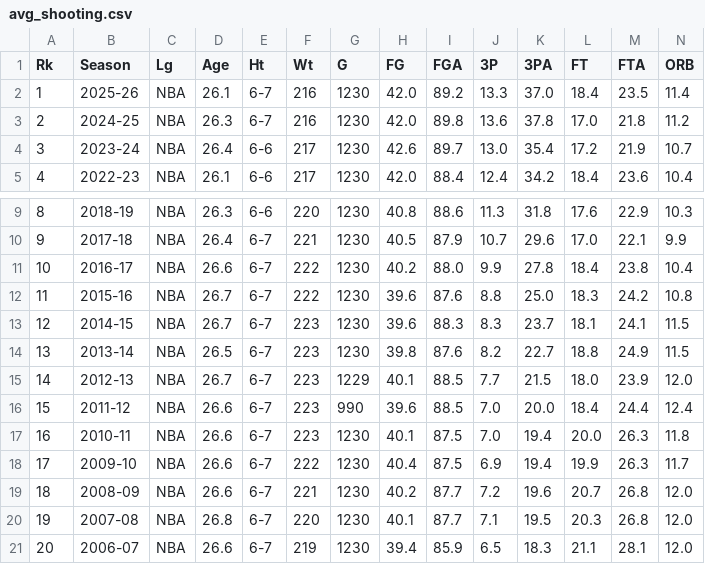
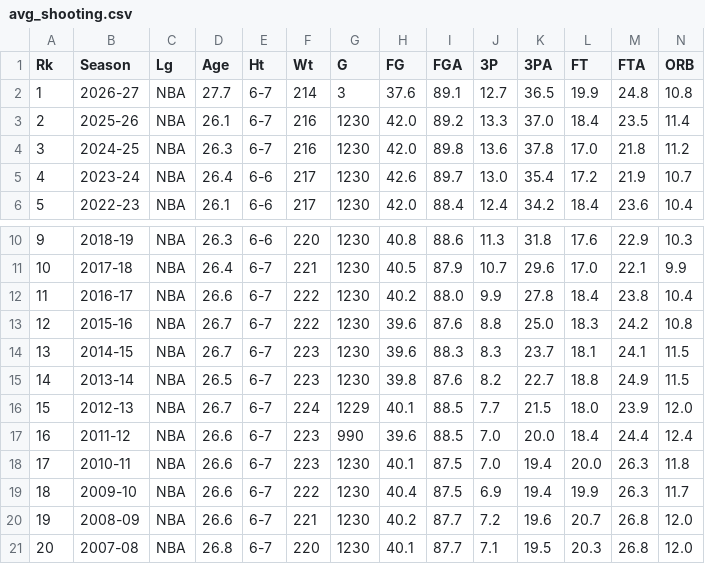
Before and after one commit to gabriel1200/site_Data, a CSV file: avg_shooting.csv, drawn as a sheet; only a part is shown, gaps mark what is left out; the shorter side is filled out with more unchanged rows; addresses are those after the commit; rows hold the shown columns only; the diff names each change by its address in the sheet, - before the commit and + after, or states it on an @@ line.

```diff
--- a/avg_shooting.csv
+++ b/avg_shooting.csv
+row 2: 1 | 2026-27 | NBA | 27.7 | 6-7 | 214 | 3 | 37.6 | 89.1 | 12.7 | 36.5 | 19.9 | 24.8 | 10.8
@@ column A (Rk) renumbered from row 3 down @@
-F16 (Wt): 223
+F16 (Wt): 224
```
Also changed, not shown: 4 other files.
